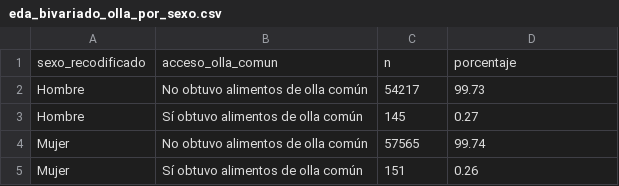
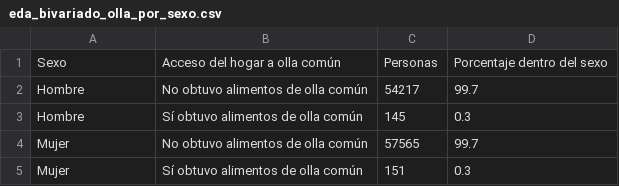
Before and after one commit to belen-arce/PC3_Bel-n_Arce, a CSV file: outputs/explorar/eda_bivariado_olla_por_sexo.csv, drawn as a sheet.

```diff
--- a/outputs/explorar/eda_bivariado_olla_por_sexo.csv
+++ b/outputs/explorar/eda_bivariado_olla_por_sexo.csv
@@ -1,5 +1,5 @@
-sexo_recodificado,acceso_olla_comun,n,porcentaje
-Hombre,No obtuvo alimentos de olla común,54217,99.73
-Hombre,Sí obtuvo alimentos de olla común,145,0.27
-Mujer,No obtuvo alimentos de olla común,57565,99.74
-Mujer,Sí obtuvo alimentos de olla común,151,0.26
+Sexo,Acceso del hogar a olla común,Personas,Porcentaje dentro del sexo
+Hombre,No obtuvo alimentos de olla común,54217,99.7
+Hombre,Sí obtuvo alimentos de olla común,145,0.3
+Mujer,No obtuvo alimentos de olla común,57565,99.7
+Mujer,Sí obtuvo alimentos de olla común,151,0.3
```
Also changed, not shown: outputs/explorar/eda_bivariado_olla_por_area.csv, outputs/explorar/eda_bivariado_olla_por_grupo_edad.csv, 9 other files.
